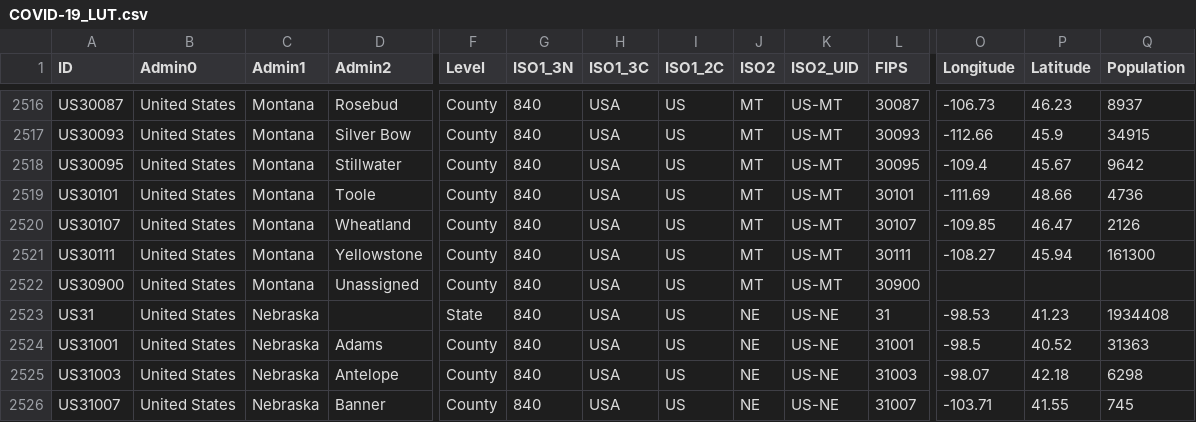
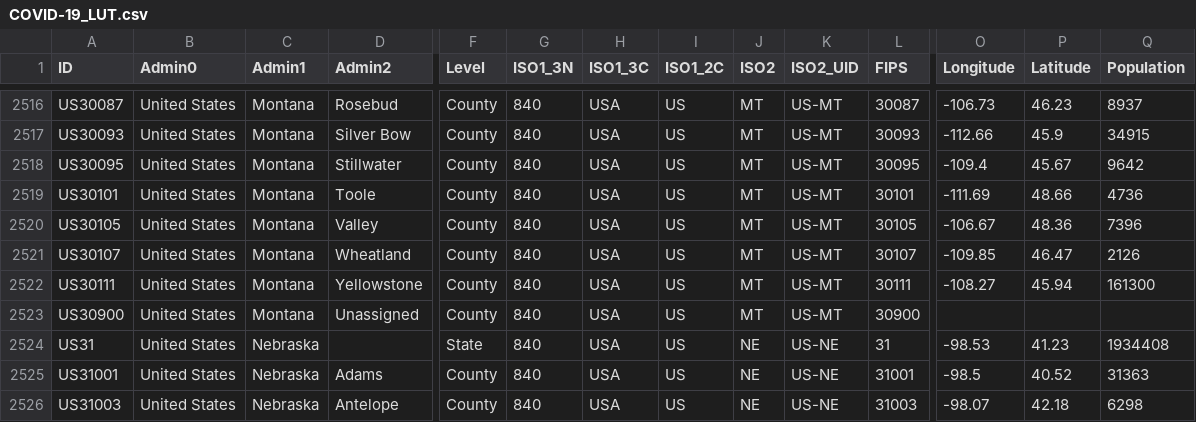
Before and after one commit to predt/COVID-20, a CSV file: COVID-19_LUT.csv, drawn as a sheet; only a part is shown, gaps mark what is left out; the shorter side is filled out with more unchanged rows; rows hold the shown columns only; the diff names each change by its address in the sheet, - before the commit and + after, or states it on an @@ line.

Commit message:
Update dataset (Fri 19 Jun 2020 06:43:08 AM EDT)

```diff
--- a/COVID-19_LUT.csv
+++ b/COVID-19_LUT.csv
+row 2520: US30105 | United States | Montana | Valley | County | 840 | USA | US | MT | US-MT | 30105 | -106.67 | 48.36 | 7396
```
Also changed, not shown: 1 other file.
